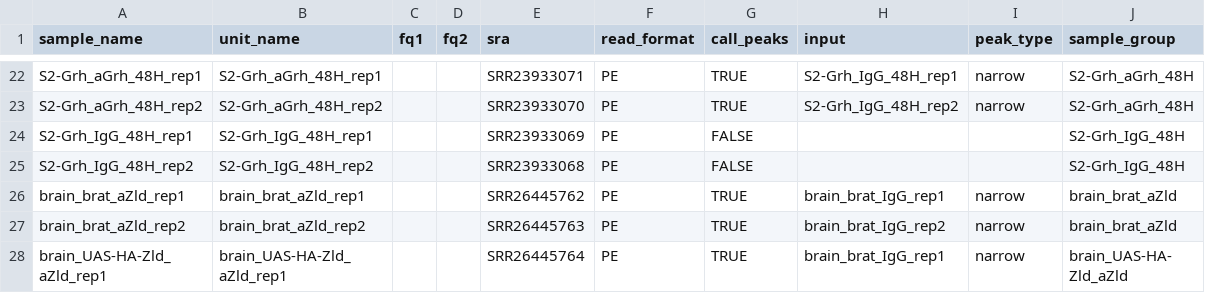
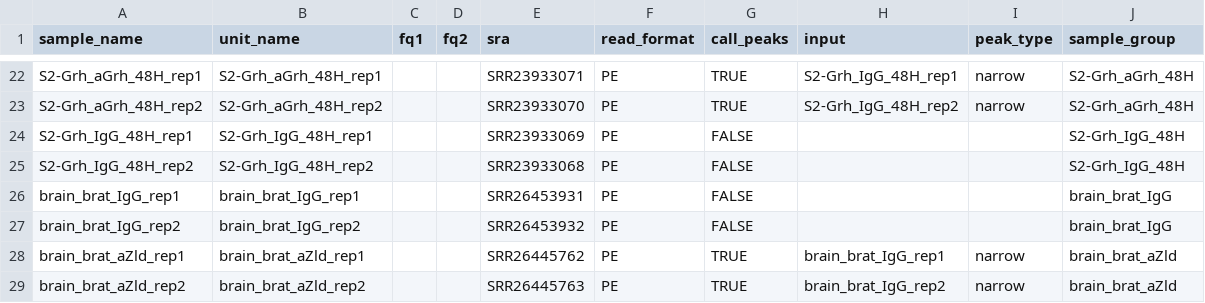
Before and after one commit to tjgibson/S2_pioneers_manuscript, a TSV file: config/TF_CR_units.tsv, drawn as a sheet; only a part is shown, gaps mark what is left out; the shorter side is filled out with more unchanged rows; the diff names each change by its address in the sheet, - before the commit and + after, or states it on an @@ line.

Commit message:
update GEO accessions in unit tables

```diff
--- a/config/TF_CR_units.tsv
+++ b/config/TF_CR_units.tsv
+row 26: brain_brat_IgG_rep1 | brain_brat_IgG_rep1 |  |  | SRR26453931 | PE | FALSE |  |  | brain_brat_IgG
+row 27: brain_brat_IgG_rep2 | brain_brat_IgG_rep2 |  |  | SRR26453932 | PE | FALSE |  |  | brain_brat_IgG
```
